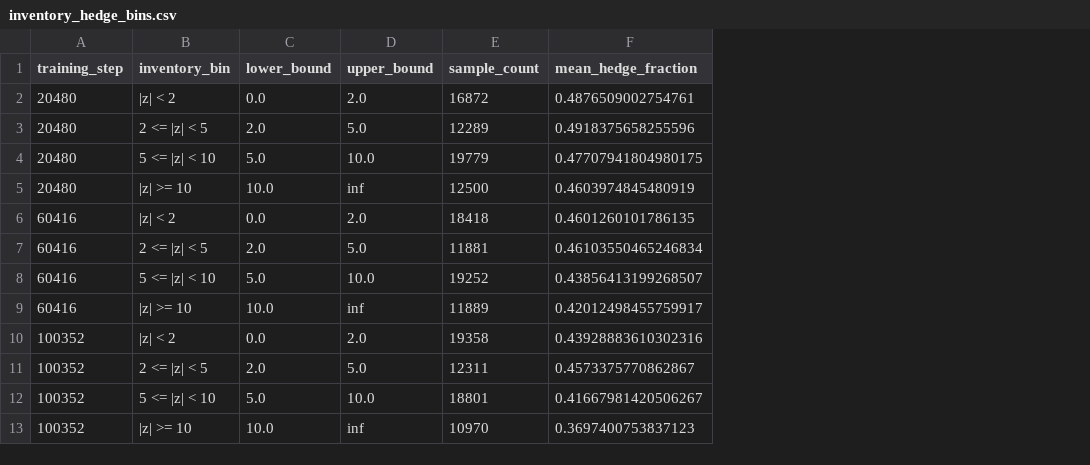
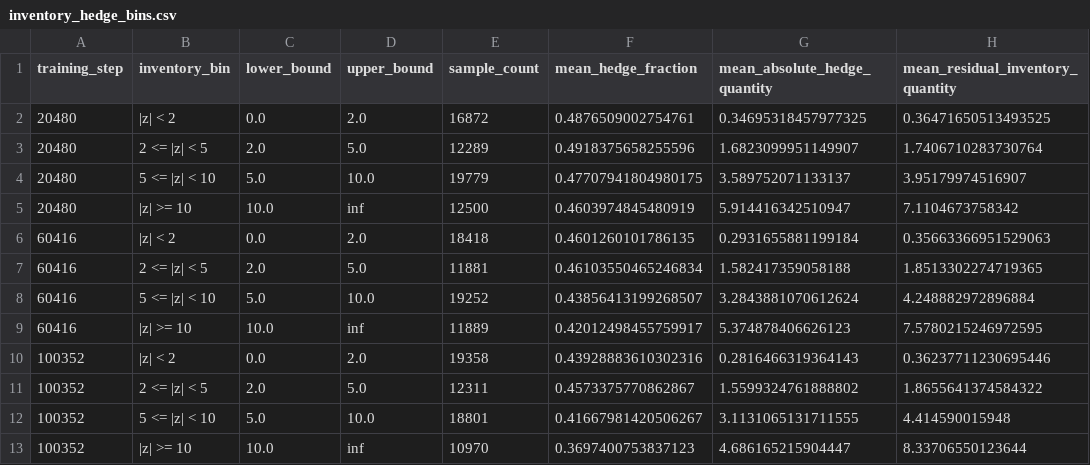
Before and after one commit to xinwujackyang/RL-in-Market-Making, a CSV file: results/ppo_behavior_probe20/inventory_hedge_bins.csv, drawn as a sheet; the diff names each change by its address in the sheet, - before the commit and + after, or states it on an @@ line.

Commit message:
Refine PPO inventory behavior analysis

```diff
--- a/results/ppo_behavior_probe20/inventory_hedge_bins.csv
+++ b/results/ppo_behavior_probe20/inventory_hedge_bins.csv
+column G (mean_absolute_hedge_quantity), rows 2-13: 0.34695318457977325 | 1.6823099951149907 | 3.589752071133137 | 5.914416342510947 | 0.2931655881199184 | 1.582417359058188 | 3.2843881070612624 | 5.374878406626123 | 0.2816466319364143 | 1.5599324761888802 | 3.1131065131711555 | 4.686165215904447
+column H (mean_residual_inventory_quantity), rows 2-13: 0.36471650513493525 | 1.7406710283730764 | 3.95179974516907 | 7.1104673758342 | 0.35663366951529063 | 1.8513302274719365 | 4.248882972896884 | 7.5780215246972595 | 0.36237711230695446 | 1.8655641374584322 | 4.414590015948 | 8.33706550123644
```
Also changed, not shown: results/ppo_behavior_probe20/behavior_by_seed_checkpoint.csv, 3 other files.
